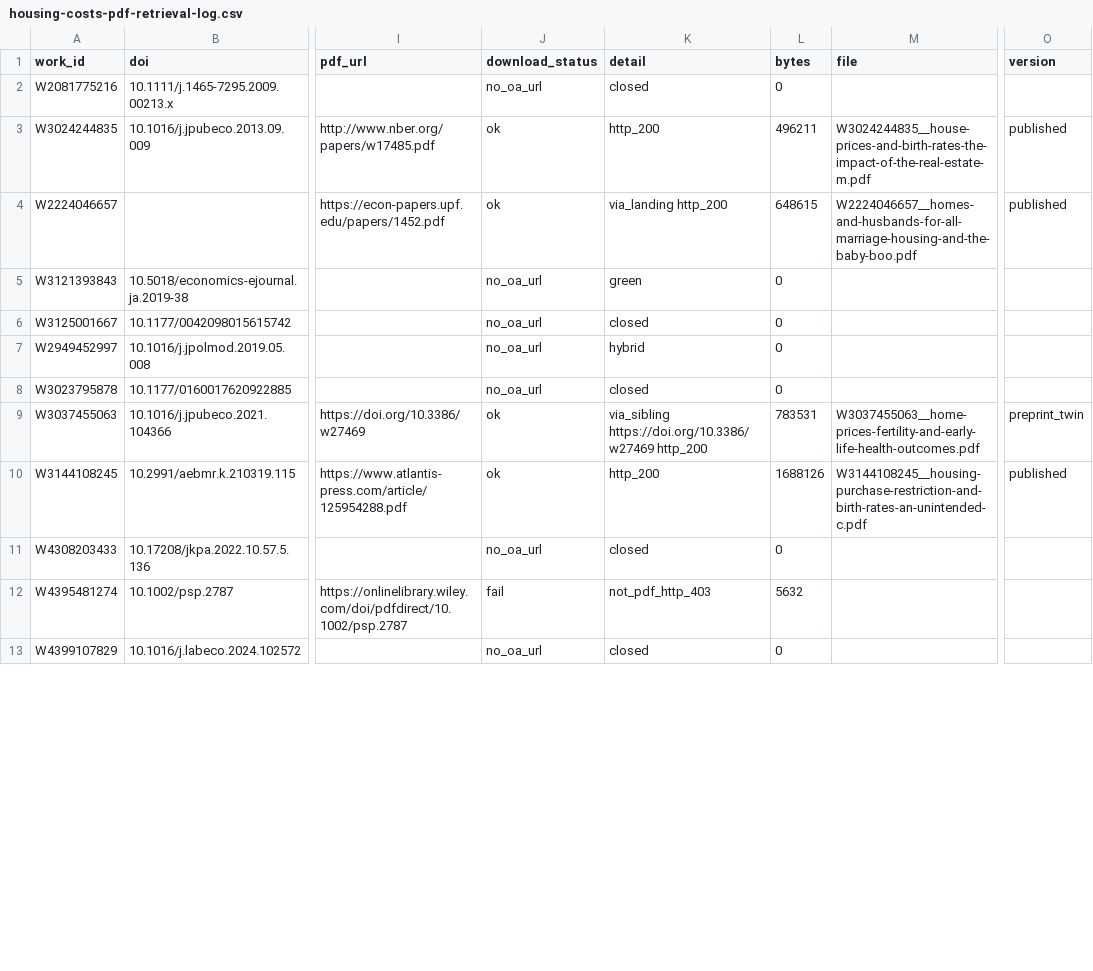
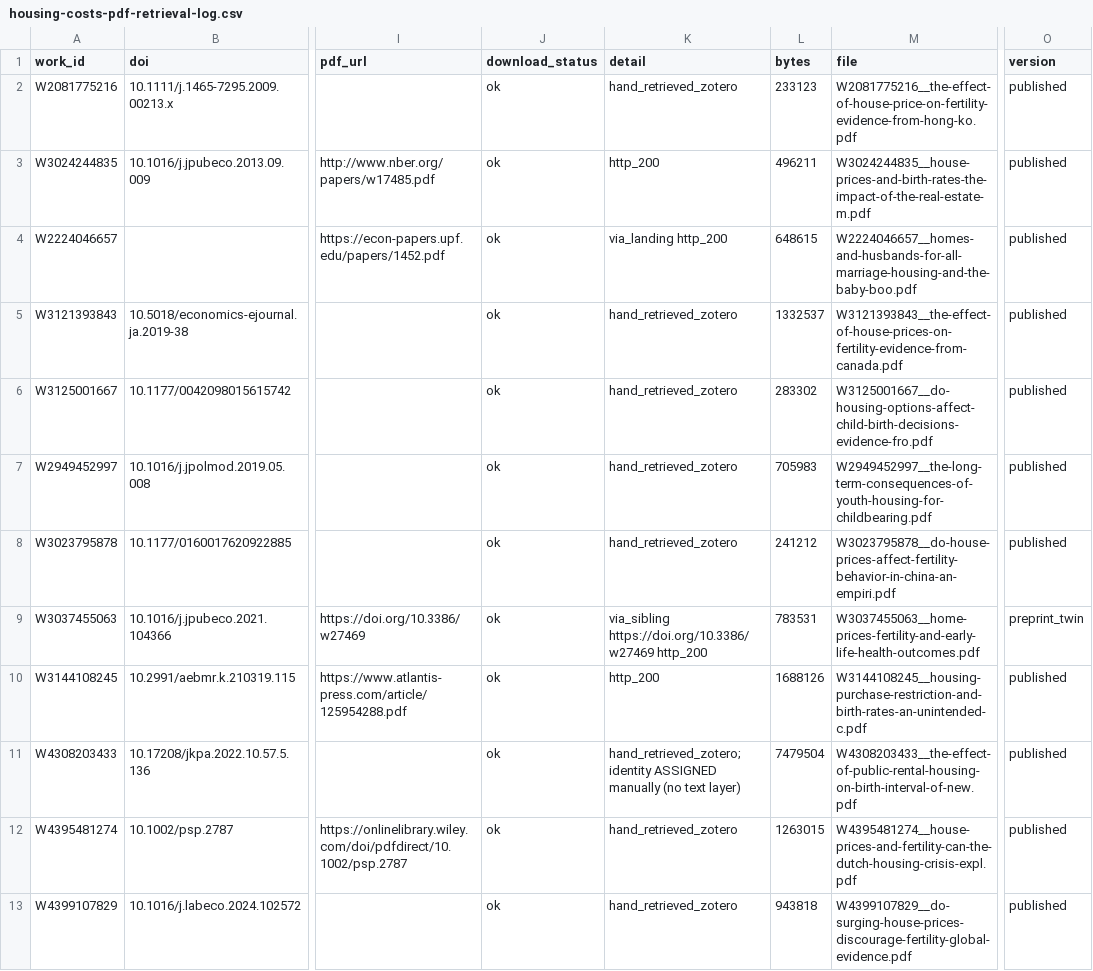
Before and after one commit to anup-malani/fertility-review-causes, a CSV file: extraction/housing-costs-pdf-retrieval-log.csv, drawn as a sheet; only a part is shown, gaps mark what is left out; the diff covers the shown part only; the diff names each change by its address in the sheet, - before the commit and + after, or states it on an @@ line.

```diff
--- a/extraction/housing-costs-pdf-retrieval-log.csv
+++ b/extraction/housing-costs-pdf-retrieval-log.csv
-J2 (download_status): no_oa_url
+J2 (download_status): ok
-K2 (detail): closed
+K2 (detail): hand_retrieved_zotero
-L2 (bytes): 0
+L2 (bytes): 233123
-M2 (file): (empty)
+M2 (file): W2081775216__the-effect-of-house-price-on-fertility-evidence-from-hong-ko.pdf
-O2 (version): (empty)
+O2 (version): published
-J5:J8 (download_status): no_oa_url
+J5:J8 (download_status): ok
-K5 (detail): green
+K5 (detail): hand_retrieved_zotero
-L5 (bytes): 0
+L5 (bytes): 1332537
-M5 (file): (empty)
+M5 (file): W3121393843__the-effect-of-house-prices-on-fertility-evidence-from-canada.pdf
-O5:O8 (version): (empty)
+O5:O8 (version): published
-K6 (detail): closed
+K6 (detail): hand_retrieved_zotero
-L6 (bytes): 0
+L6 (bytes): 283302
-M6 (file): (empty)
+M6 (file): W3125001667__do-housing-options-affect-child-birth-decisions-evidence-fro.pdf
-K7 (detail): hybrid
+K7 (detail): hand_retrieved_zotero
-L7 (bytes): 0
+L7 (bytes): 705983
-M7 (file): (empty)
+M7 (file): W2949452997__the-long-term-consequences-of-youth-housing-for-childbearing.pdf
-K8 (detail): closed
+K8 (detail): hand_retrieved_zotero
-L8 (bytes): 0
+L8 (bytes): 241212
-M8 (file): (empty)
+M8 (file): W3023795878__do-house-prices-affect-fertility-behavior-in-china-an-empiri.pdf
-J11 (download_status): no_oa_url
+J11 (download_status): ok
-K11 (detail): closed
+K11 (detail): hand_retrieved_zotero; identity ASSIGNED manually (no text layer)
-L11 (bytes): 0
+L11 (bytes): 7479504
-M11 (file): (empty)
+M11 (file): W4308203433__the-effect-of-public-rental-housing-on-birth-interval-of-new.pdf
-O11:O13 (version): (empty)
+O11:O13 (version): published
-J12 (download_status): fail
+J12 (download_status): ok
-K12 (detail): not_pdf_http_403
+K12 (detail): hand_retrieved_zotero
-L12 (bytes): 5632
+L12 (bytes): 1263015
-M12 (file): (empty)
+M12 (file): W4395481274__house-prices-and-fertility-can-the-dutch-housing-crisis-expl.pdf
-J13 (download_status): no_oa_url
+J13 (download_status): ok
-K13 (detail): closed
+K13 (detail): hand_retrieved_zotero
-L13 (bytes): 0
+L13 (bytes): 943818
-M13 (file): (empty)
+M13 (file): W4399107829__do-surging-house-prices-discourage-fertility-global-evidence.pdf
```
Also changed, not shown: 15 edited cells elsewhere in this file, 4 other files.
